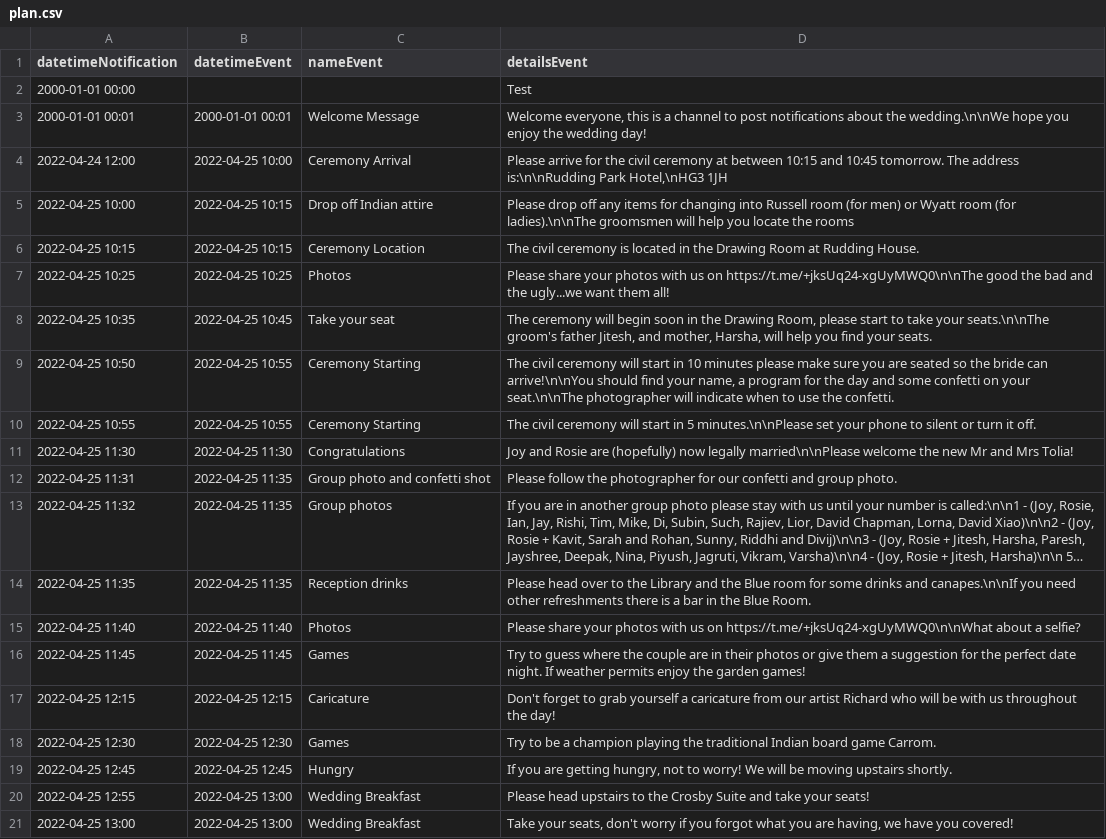
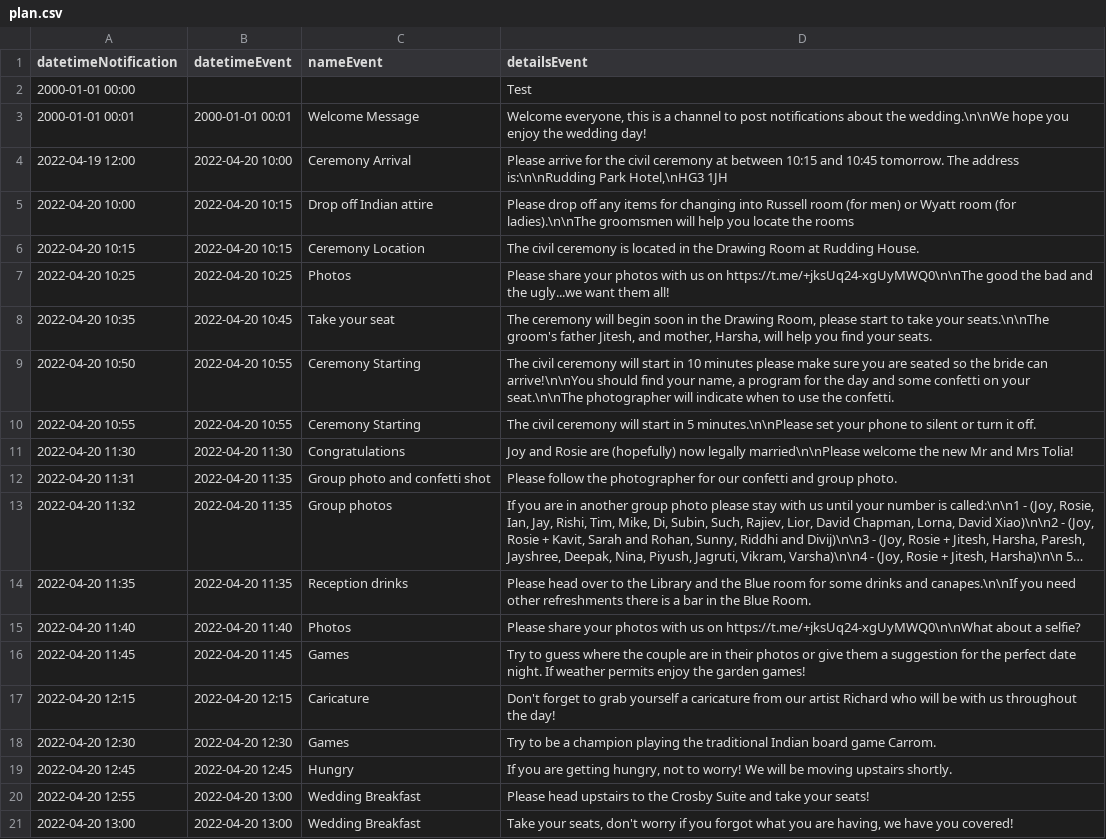
Before and after one commit to joy-rosie/wedbot, a CSV file: plan.csv, drawn as a sheet; only a part is shown; long unchanged cells end in …; the diff covers the shown part only; the diff names each change by its address in the sheet, - before the commit and + after, or states it on an @@ line.

Commit message:
mock dates

```diff
--- a/plan.csv
+++ b/plan.csv
-A4 (datetimeNotification): 2022-04-24 12:00
+A4 (datetimeNotification): 2022-04-19 12:00
-B4 (datetimeEvent): 2022-04-25 10:00
+B4 (datetimeEvent): 2022-04-20 10:00
-A5 (datetimeNotification): 2022-04-25 10:00
+A5 (datetimeNotification): 2022-04-20 10:00
-B5:B6 (datetimeEvent): 2022-04-25 10:15
+B5:B6 (datetimeEvent): 2022-04-20 10:15
-A6 (datetimeNotification): 2022-04-25 10:15
+A6 (datetimeNotification): 2022-04-20 10:15
-A7 (datetimeNotification): 2022-04-25 10:25
+A7 (datetimeNotification): 2022-04-20 10:25
-B7 (datetimeEvent): 2022-04-25 10:25
+B7 (datetimeEvent): 2022-04-20 10:25
-A8 (datetimeNotification): 2022-04-25 10:35
+A8 (datetimeNotification): 2022-04-20 10:35
-B8 (datetimeEvent): 2022-04-25 10:45
+B8 (datetimeEvent): 2022-04-20 10:45
-A9 (datetimeNotification): 2022-04-25 10:50
+A9 (datetimeNotification): 2022-04-20 10:50
-B9:B10 (datetimeEvent): 2022-04-25 10:55
+B9:B10 (datetimeEvent): 2022-04-20 10:55
-A10 (datetimeNotification): 2022-04-25 10:55
+A10 (datetimeNotification): 2022-04-20 10:55
-A11 (datetimeNotification): 2022-04-25 11:30
+A11 (datetimeNotification): 2022-04-20 11:30
-B11 (datetimeEvent): 2022-04-25 11:30
+B11 (datetimeEvent): 2022-04-20 11:30
-A12 (datetimeNotification): 2022-04-25 11:31
+A12 (datetimeNotification): 2022-04-20 11:31
-B12:B14 (datetimeEvent): 2022-04-25 11:35
+B12:B14 (datetimeEvent): 2022-04-20 11:35
-A13 (datetimeNotification): 2022-04-25 11:32
+A13 (datetimeNotification): 2022-04-20 11:32
-A14 (datetimeNotification): 2022-04-25 11:35
+A14 (datetimeNotification): 2022-04-20 11:35
-A15 (datetimeNotification): 2022-04-25 11:40
+A15 (datetimeNotification): 2022-04-20 11:40
-B15 (datetimeEvent): 2022-04-25 11:40
+B15 (datetimeEvent): 2022-04-20 11:40
-A16 (datetimeNotification): 2022-04-25 11:45
+A16 (datetimeNotification): 2022-04-20 11:45
-B16 (datetimeEvent): 2022-04-25 11:45
+B16 (datetimeEvent): 2022-04-20 11:45
-A17 (datetimeNotification): 2022-04-25 12:15
+A17 (datetimeNotification): 2022-04-20 12:15
-B17 (datetimeEvent): 2022-04-25 12:15
+B17 (datetimeEvent): 2022-04-20 12:15
-A18 (datetimeNotification): 2022-04-25 12:30
+A18 (datetimeNotification): 2022-04-20 12:30
-B18 (datetimeEvent): 2022-04-25 12:30
+B18 (datetimeEvent): 2022-04-20 12:30
-A19 (datetimeNotification): 2022-04-25 12:45
+A19 (datetimeNotification): 2022-04-20 12:45
-B19 (datetimeEvent): 2022-04-25 12:45
+B19 (datetimeEvent): 2022-04-20 12:45
-A20 (datetimeNotification): 2022-04-25 12:55
+A20 (datetimeNotification): 2022-04-20 12:55
-B20:B21 (datetimeEvent): 2022-04-25 13:00
+B20:B21 (datetimeEvent): 2022-04-20 13:00
-A21 (datetimeNotification): 2022-04-25 13:00
+A21 (datetimeNotification): 2022-04-20 13:00
```
Also changed, not shown: 56 edited cells elsewhere in this file.
